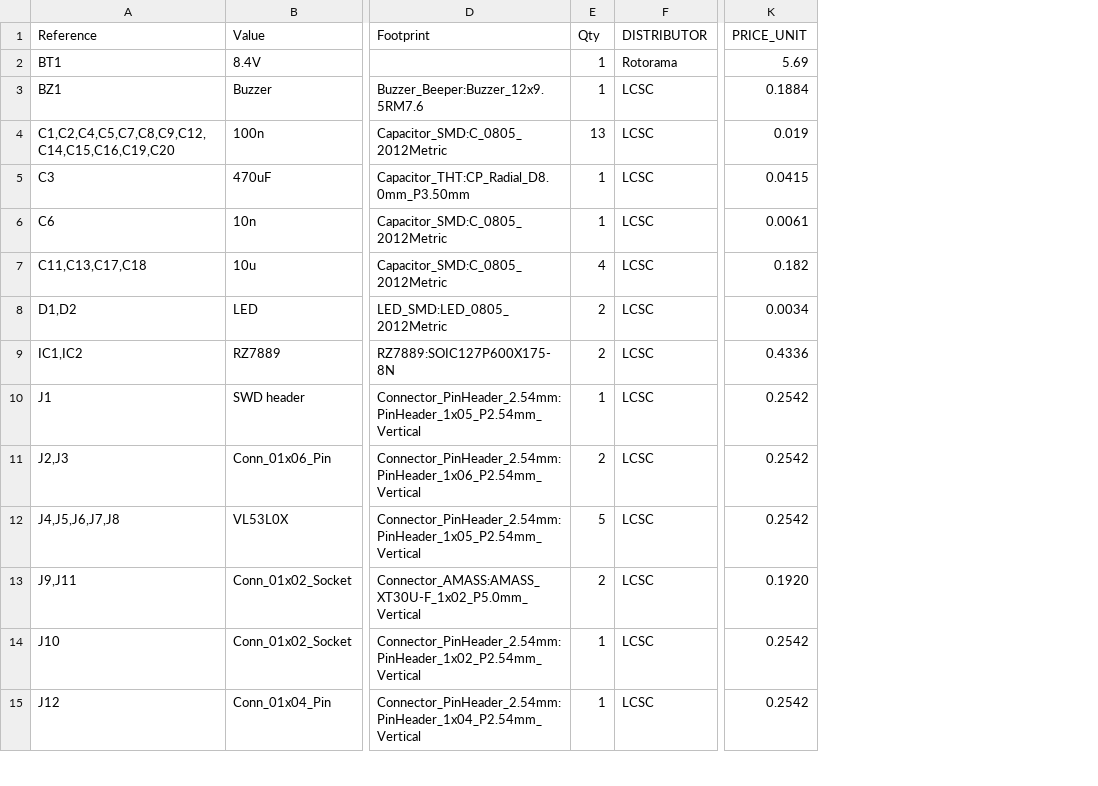
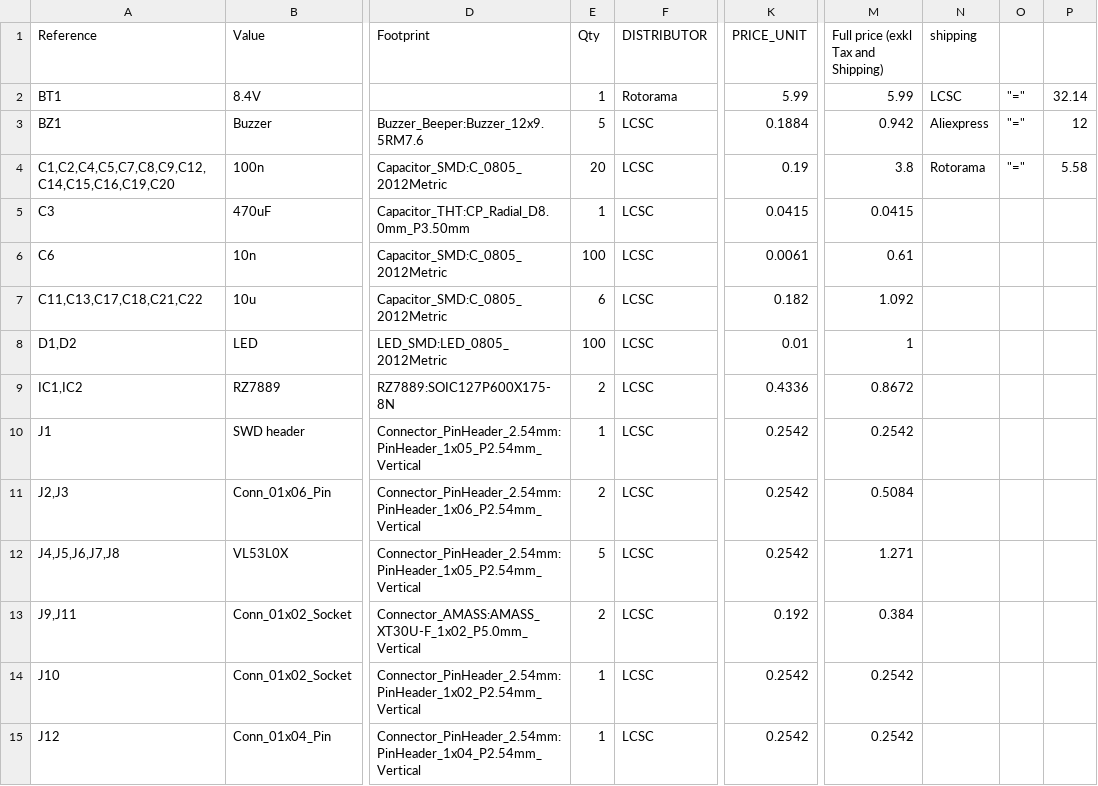
Before and after one commit to Matei2010/CrazyCar_Prototype_-IN_DEVELOPMENT-, a CSV file: BOM.csv, drawn as a sheet; only a part is shown, gaps mark what is left out; the diff covers the shown part only; the diff names each change by its address in the sheet, - before the commit and + after, or states it on an @@ line.

```diff
--- a/BOM.csv
+++ b/BOM.csv
+column M, rows 1-15: Full price (exkl Tax and Shipping) | 5.99 | 0.942 | 3.8 | 0.0415 | 0.61 | 1.092 | 1 | 0.8672 | 0.2542 | 0.5084 | 1.271 | 0.384 | 0.2542 | 0.2542
+column N (shipping), rows 2-4: LCSC | Aliexpress | Rotorama
+column O, rows 2-4: all "="
+column P, rows 2-4: 32.14 | 12 | 5.58
-K2 (PRICE_UNIT): 5.69
+K2 (PRICE_UNIT): 5.99
-E3 (Qty): 1
+E3 (Qty): 5
-E4 (Qty): 13
+E4 (Qty): 20
-K4 (PRICE_UNIT): 0.019
+K4 (PRICE_UNIT): 0.19
-E6 (Qty): 1
+E6 (Qty): 100
-A7 (Reference): C11,C13,C17,C18
+A7 (Reference): C11,C13,C17,C18,C21,C22
-E7 (Qty): 4
+E7 (Qty): 6
-E8 (Qty): 2
+E8 (Qty): 100
-K8 (PRICE_UNIT): 0.0034
+K8 (PRICE_UNIT): 0.01
-K13 (PRICE_UNIT): 0.1920
+K13 (PRICE_UNIT): 0.192
```
Also changed, not shown: 1 added row and 14 edited cells elsewhere in this file, 12 other files.
